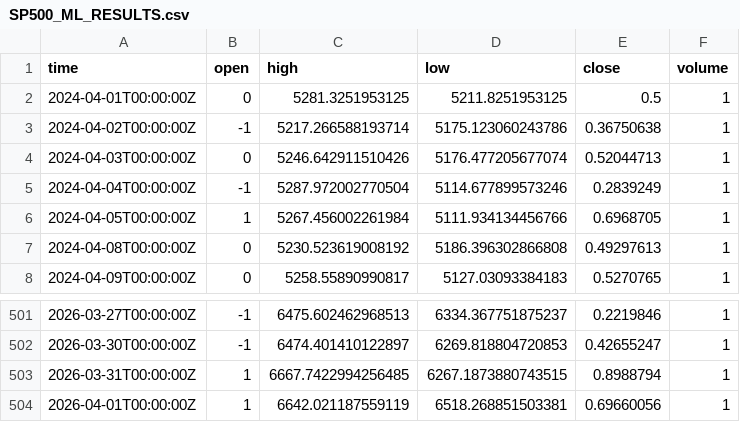
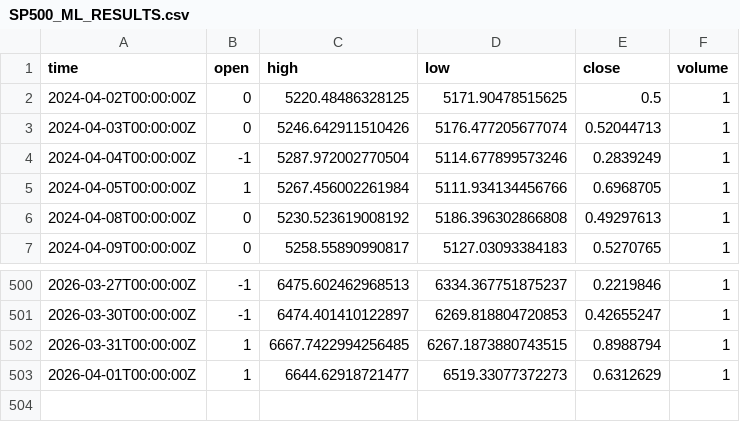
Before and after one commit to majixai/majixai.github.io, a CSV file: SP500_ML_RESULTS.csv, drawn as a sheet; only a part is shown, gaps mark what is left out.

```diff
--- a/SP500_ML_RESULTS.csv
+++ b/SP500_ML_RESULTS.csv
@@ -1,4 +1,3 @@
 time,open,high,low,close,volume
-2024-04-01T00:00:00Z,0,5281.3251953125,5211.8251953125,0.5,1
-2024-04-02T00:00:00Z,-1,5217.266588193714,5175.123060243786,0.36750638,1
+2024-04-02T00:00:00Z,0,5220.48486328125,5171.90478515625,0.5,1
 2024-04-03T00:00:00Z,0,5246.642911510426,5176.477205677074,0.52044713,1
@@ -503,2 +502,2 @@ time,open,high,low,close,volume
 2026-03-31T00:00:00Z,1,6667.7422994256485,6267.1873880743515,0.8988794,1
-2026-04-01T00:00:00Z,1,6642.021187559119,6518.268851503381,0.69660056,1
+2026-04-01T00:00:00Z,1,6644.62918721477,6519.33077372273,0.6312629,1
```
